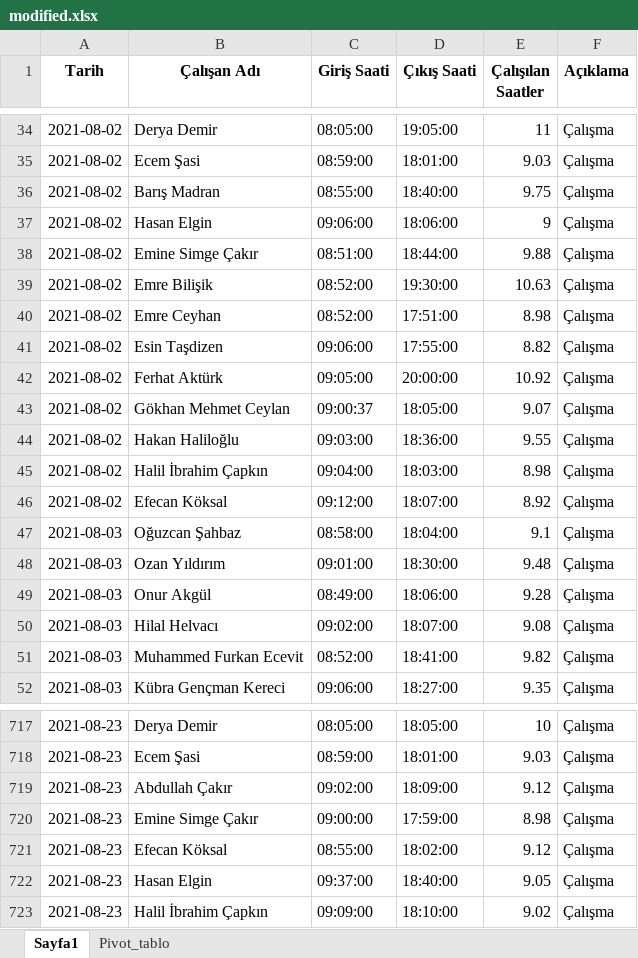
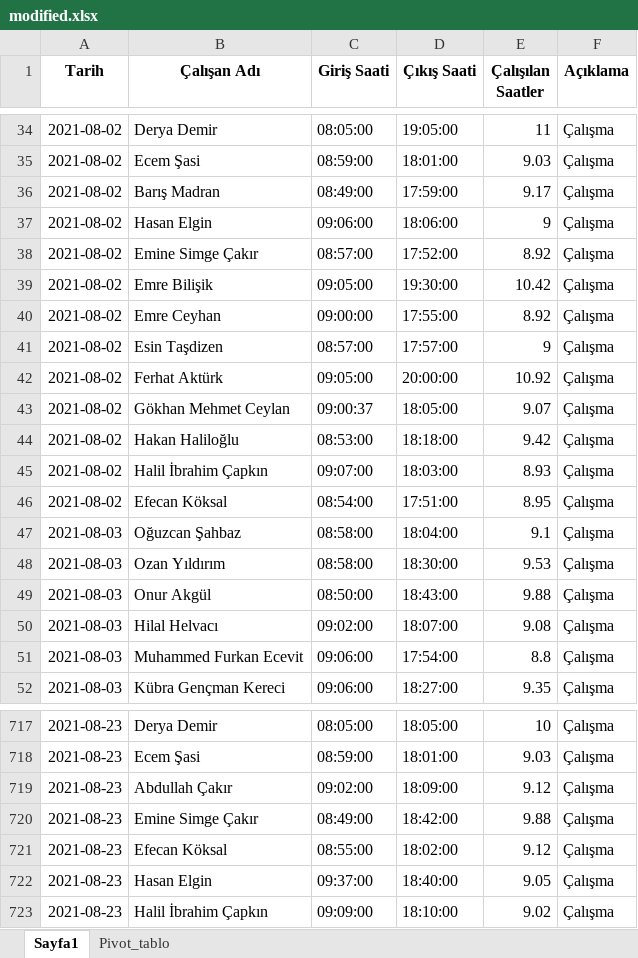
Before and after one commit to bulutbilisimbusiness/erhanBey, an Excel workbook: flsk/data/modified.xlsx, sheet Sayfa1, drawn as a sheet; only a part is shown, gaps mark what is left out; values as stored, in another font and other column widths than the file's, no borders; the diff covers the shown part only; the diff names each change by its address in the sheet, - before the commit and + after, or states it on an @@ line.

```diff
--- a/flsk/data/modified.xlsx (sheet Sayfa1)
+++ b/flsk/data/modified.xlsx (sheet Sayfa1)
-C36 (Giriş Saati): 08:55:00
+C36 (Giriş Saati): 08:49:00
-D36 (Çıkış Saati): 18:40:00
+D36 (Çıkış Saati): 17:59:00
-E36 (Çalışılan Saatler): 9.75
+E36 (Çalışılan Saatler): 9.17
-C38 (Giriş Saati): 08:51:00
+C38 (Giriş Saati): 08:57:00
-D38 (Çıkış Saati): 18:44:00
+D38 (Çıkış Saati): 17:52:00
-E38 (Çalışılan Saatler): 9.88
+E38 (Çalışılan Saatler): 8.92
-C39 (Giriş Saati): 08:52:00
+C39 (Giriş Saati): 09:05:00
-E39 (Çalışılan Saatler): 10.63
+E39 (Çalışılan Saatler): 10.42
-C40 (Giriş Saati): 08:52:00
+C40 (Giriş Saati): 09:00:00
-D40 (Çıkış Saati): 17:51:00
+D40 (Çıkış Saati): 17:55:00
-E40 (Çalışılan Saatler): 8.98
+E40 (Çalışılan Saatler): 8.92
-C41 (Giriş Saati): 09:06:00
+C41 (Giriş Saati): 08:57:00
-D41 (Çıkış Saati): 17:55:00
+D41 (Çıkış Saati): 17:57:00
-E41 (Çalışılan Saatler): 8.82
+E41 (Çalışılan Saatler): 9
-C44 (Giriş Saati): 09:03:00
+C44 (Giriş Saati): 08:53:00
-D44 (Çıkış Saati): 18:36:00
+D44 (Çıkış Saati): 18:18:00
-E44 (Çalışılan Saatler): 9.55
+E44 (Çalışılan Saatler): 9.42
-C45 (Giriş Saati): 09:04:00
+C45 (Giriş Saati): 09:07:00
-E45 (Çalışılan Saatler): 8.98
+E45 (Çalışılan Saatler): 8.93
-C46 (Giriş Saati): 09:12:00
+C46 (Giriş Saati): 08:54:00
-D46 (Çıkış Saati): 18:07:00
+D46 (Çıkış Saati): 17:51:00
-E46 (Çalışılan Saatler): 8.92
+E46 (Çalışılan Saatler): 8.95
-C48 (Giriş Saati): 09:01:00
+C48 (Giriş Saati): 08:58:00
-E48 (Çalışılan Saatler): 9.48
+E48 (Çalışılan Saatler): 9.53
-C49 (Giriş Saati): 08:49:00
+C49 (Giriş Saati): 08:50:00
-D49 (Çıkış Saati): 18:06:00
+D49 (Çıkış Saati): 18:43:00
-E49 (Çalışılan Saatler): 9.28
+E49 (Çalışılan Saatler): 9.88
-C51 (Giriş Saati): 08:52:00
+C51 (Giriş Saati): 09:06:00
-D51 (Çıkış Saati): 18:41:00
+D51 (Çıkış Saati): 17:54:00
-E51 (Çalışılan Saatler): 9.82
+E51 (Çalışılan Saatler): 8.8
-C720 (Giriş Saati): 09:00:00
+C720 (Giriş Saati): 08:49:00
-D720 (Çıkış Saati): 17:59:00
+D720 (Çıkış Saati): 18:42:00
-E720 (Çalışılan Saatler): 8.98
+E720 (Çalışılan Saatler): 9.88
```
Also changed, not shown: 1245 edited cells elsewhere in this sheet, sheet Pivot_tablo.
